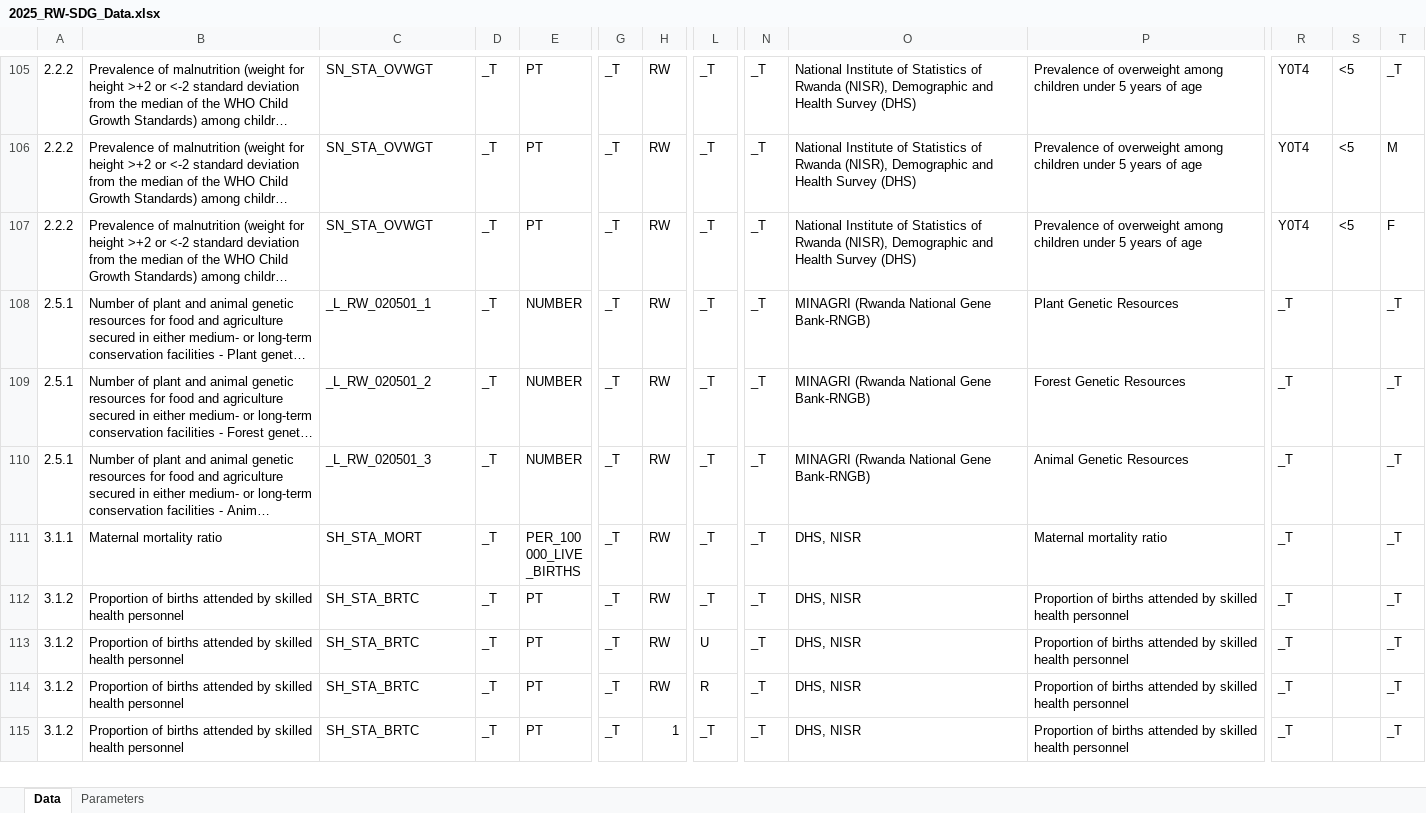
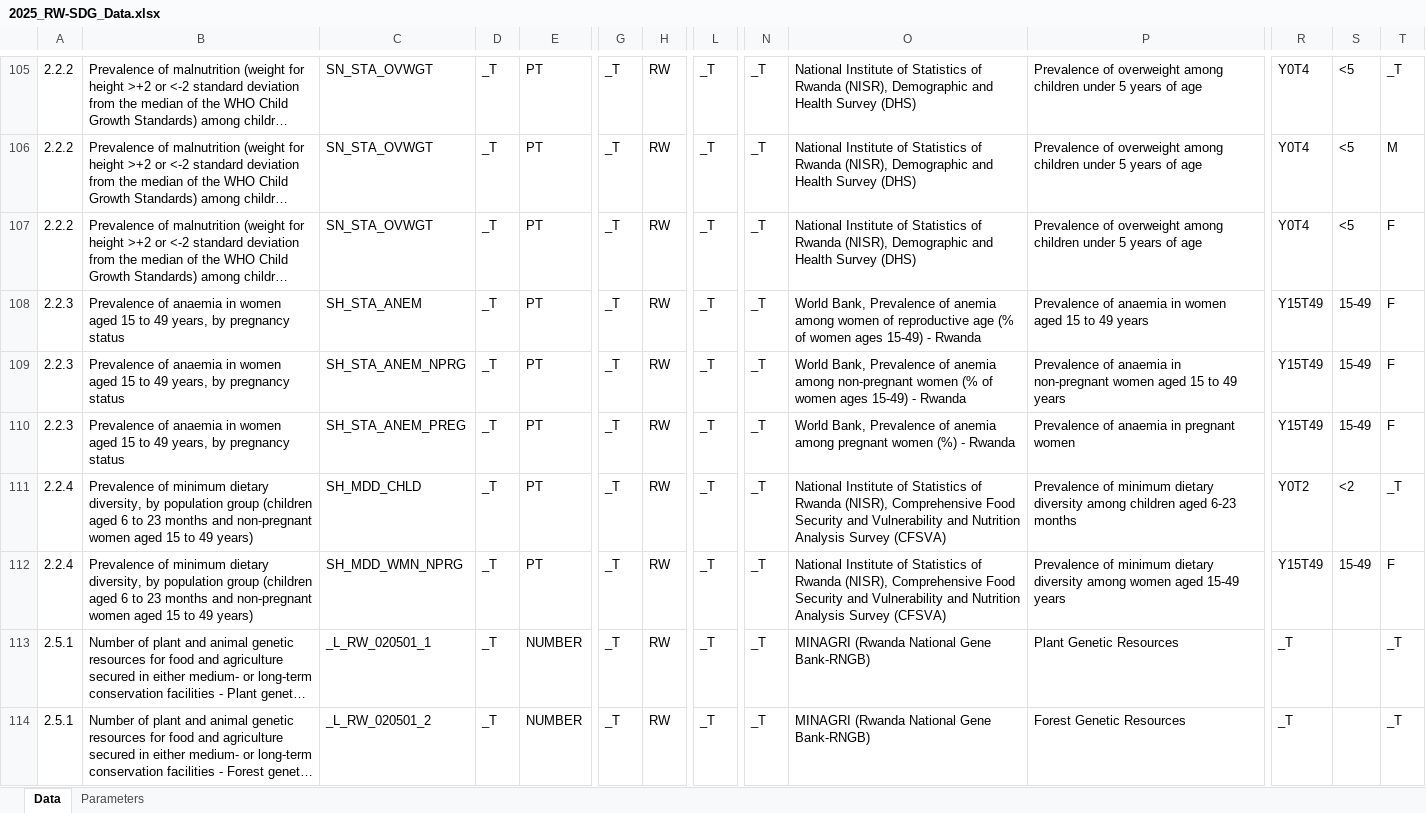
Before and after one commit to sustainabledevelopment-rwanda/sdg-data-rwanda, an Excel workbook: data/2025_RW-SDG_Data.xlsx, sheet Data, drawn as a sheet; only a part is shown, gaps mark what is left out; the shorter side is filled out with more unchanged rows; long unchanged cells end in …; values as stored, in another font and other column widths than the file's, no borders; rows hold the shown columns only; the diff names each change by its address in the sheet, - before the commit and + after, or states it on an @@ line.

```diff
--- a/data/2025_RW-SDG_Data.xlsx (sheet Data)
+++ b/data/2025_RW-SDG_Data.xlsx (sheet Data)
+row 108: 2.2.3 | Prevalence of anaemia in women aged 15 to 49 years, by pregnancy status | SH_STA_ANEM | _T | PT | _T | RW | _T | _T | World Bank, Prevalence of anemia among women of reproductive age (% of women ages 15-49) - Rwanda | Prevalence of anaemia in women aged 15 to 49 years | Y15T49 | 15-49 | F
+row 109: 2.2.3 | Prevalence of anaemia in women aged 15 to 49 years, by pregnancy status | SH_STA_ANEM_NPRG | _T | PT | _T | RW | _T | _T | World Bank, Prevalence of anemia among non-pregnant women (% of women ages 15-49) - Rwanda | Prevalence of anaemia in non-pregnant women aged 15 to 49 years | Y15T49 | 15-49 | F
+row 110: 2.2.3 | Prevalence of anaemia in women aged 15 to 49 years, by pregnancy status | SH_STA_ANEM_PREG | _T | PT | _T | RW | _T | _T | World Bank, Prevalence of anemia among pregnant women (%) - Rwanda | Prevalence of anaemia in pregnant women | Y15T49 | 15-49 | F
+row 111: 2.2.4 | Prevalence of minimum dietary diversity, by population group (children aged 6 to 23 months and non-pregnant women aged 15 to 49 years) | SH_MDD_CHLD | _T | PT | _T | RW | _T | _T | National Institute of Statistics of Rwanda (NISR), Comprehensive Food Security and Vulnerability and Nutrition Analysis Survey (CFSVA) | Prevalence of minimum dietary diversity among children aged 6-23 months | Y0T2 | <2 | _T
+row 112: 2.2.4 | Prevalence of minimum dietary diversity, by population group (children aged 6 to 23 months and non-pregnant women aged 15 to 49 years) | SH_MDD_WMN_NPRG | _T | PT | _T | RW | _T | _T | National Institute of Statistics of Rwanda (NISR), Comprehensive Food Security and Vulnerability and Nutrition Analysis Survey (CFSVA) | Prevalence of minimum dietary diversity among women aged 15-49 years | Y15T49 | 15-49 | F
```
Also changed, not shown: 3 other files.
